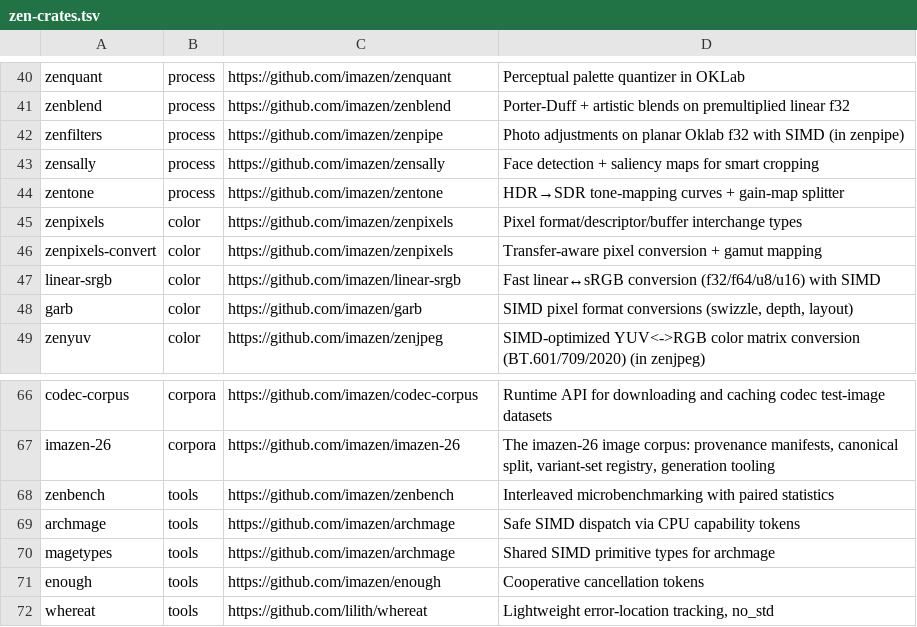
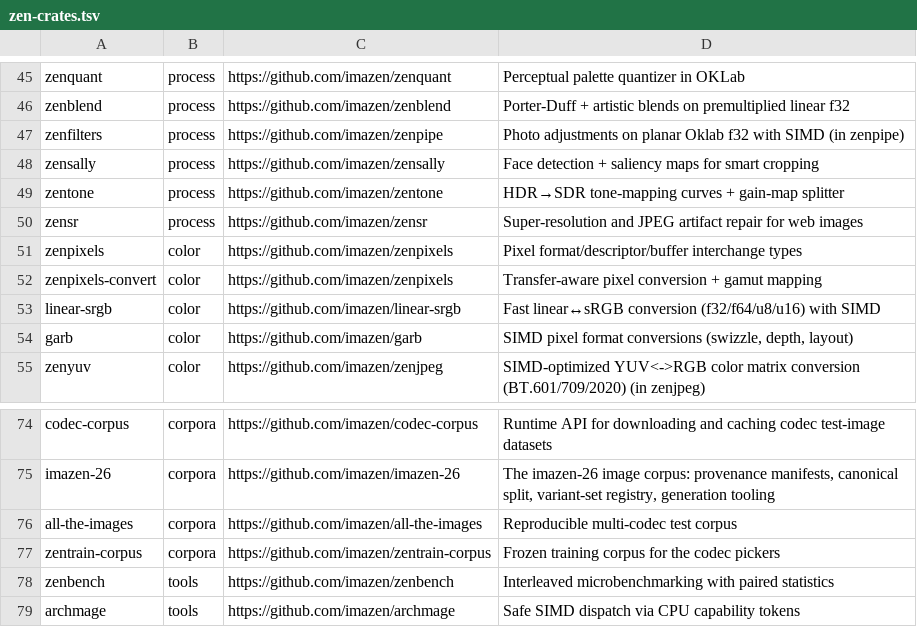
Before and after one commit to imazen/zenutils, a TSV file: docs/zen-crates.tsv, drawn as a sheet; only a part is shown, gaps mark what is left out; the shorter side is filled out with more unchanged rows; the diff covers the shown part only.

Commit message:
docs: add 19 active public repositories to the crate registry
zenjpegai (codecs); zenav1-svt, zenav1-aom, jxl-gpu (internals); zenhash (compression); zensr
(processing); squintly, codec-eval (metrics); all-the-images, zentrain-corpus (corpora); errat, how-far,
cargo-superwork, cargo-read, crate-mcp, winarm-cpufeatures, multiversed, org-watch, efficient-ui
(tools). check-crosslink-targets.sh: all targets public and unarchived. README footers are not
re-rendered in this change (a dry run of rerender-footers.sh lists 53 READMEs).

```diff
--- a/docs/zen-crates.tsv
+++ b/docs/zen-crates.tsv
@@ -44,2 +49,3 @@ zensally	process	https://github.com/imazen/zensally	Face detection + saliency ma
 zentone	process	https://github.com/imazen/zentone	HDR→SDR tone-mapping curves + gain-map splitter
+zensr	process	https://github.com/imazen/zensr	Super-resolution and JPEG artifact repair for web images
 zenpixels	color	https://github.com/imazen/zenpixels	Pixel format/descriptor/buffer interchange types
@@ -67,2 +75,4 @@ codec-corpus	corpora	https://github.com/imazen/codec-corpus	Runtime API for down
 imazen-26	corpora	https://github.com/imazen/imazen-26	The imazen-26 image corpus: provenance manifests, canonical split, variant-set registry, generation tooling
+all-the-images	corpora	https://github.com/imazen/all-the-images	Reproducible multi-codec test corpus
+zentrain-corpus	corpora	https://github.com/imazen/zentrain-corpus	Frozen training corpus for the codec pickers
 zenbench	tools	https://github.com/imazen/zenbench	Interleaved microbenchmarking with paired statistics
```
Also changed, not shown: 16 added rows elsewhere in this file, 1 other file.
